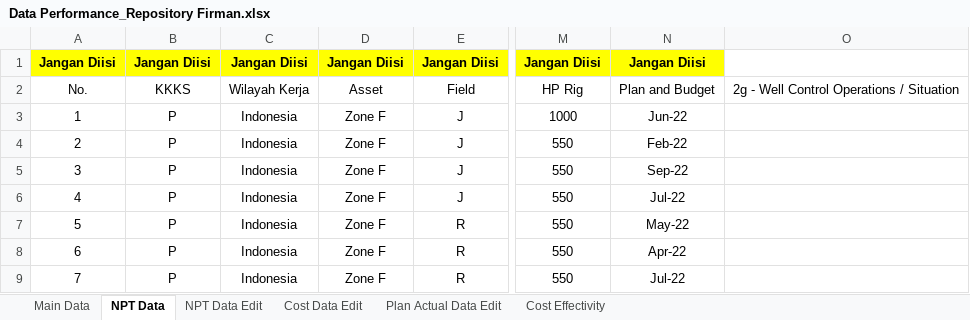
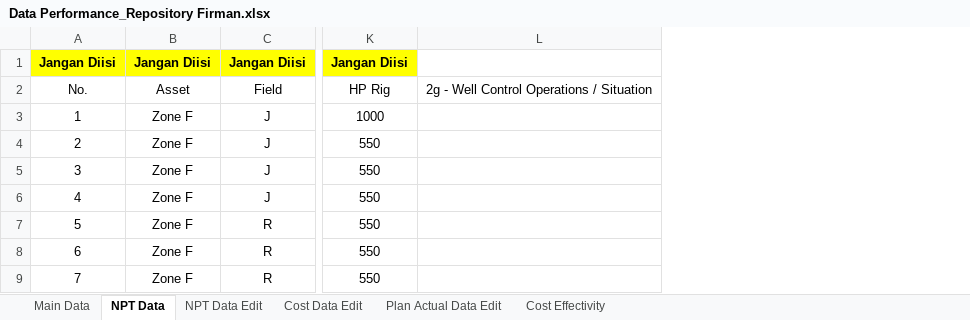
Before and after one commit to mfirmana/Interactive_Drilling_Performance_Viz, an Excel workbook: Data Performance_Repository Firman.xlsx, sheet NPT Data, drawn as a sheet; only a part is shown, gaps mark what is left out; values as stored, in another font and other column widths than the file's, no borders; table styles not drawn; the diff names each change by its address in the sheet, - before the commit and + after, or states it on an @@ line.

```diff
--- a/Data Performance_Repository Firman.xlsx (sheet NPT Data)
+++ b/Data Performance_Repository Firman.xlsx (sheet NPT Data)
-column B, rows 1-9: Jangan Diisi | KKKS | P | P | P | P | P | P | P
-column C, rows 1-9: Jangan Diisi | Wilayah Kerja | Indonesia | Indonesia | Indonesia | Indonesia | Indonesia | Indonesia | Indonesia
-column N, rows 1-9: Jangan Diisi | Plan and Budget | Jun-22 | Feb-22 | Sep-22 | Jul-22 | May-22 | Apr-22 | Jul-22
```
Also changed, not shown: sheet Main Data, sheet Cost Effectivity, sheet Cost Data Edit, sheet Plan Actual Data Edit, sheet NPT Data Edit, formulas that keep their value, charts or pictures, 6 other files.
